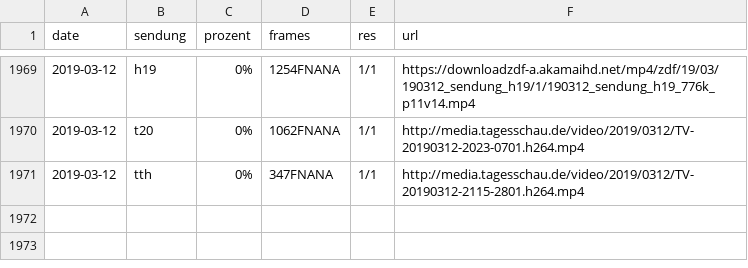
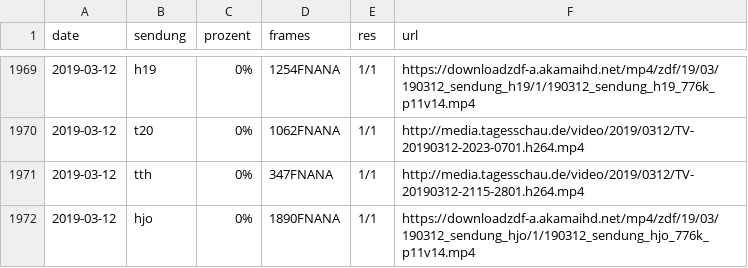
Before and after one commit to georoen/standbildNews, a CSV file: Logfile.csv, drawn as a sheet; only a part is shown, gaps mark what is left out; the diff names each change by its address in the sheet, - before the commit and + after, or states it on an @@ line.

Commit message:
hjo 2019-03-12

```diff
--- a/Logfile.csv
+++ b/Logfile.csv
+row 1972: 2019-03-12 | hjo | 0% | 1890FNANA | 1/1 | https://downloadzdf-a.akamaihd.net/mp4/zdf/19/03/190312_sendung_hjo/1/190312_sendung_hjo_776k_p11v14.mp4
```
